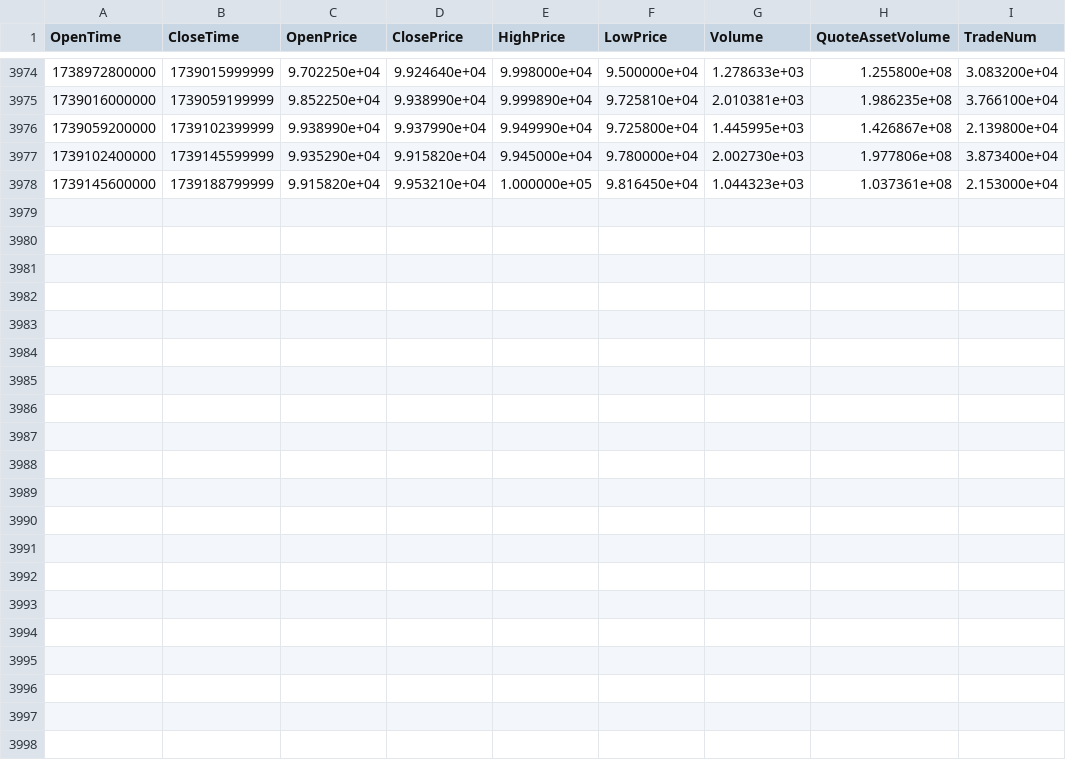
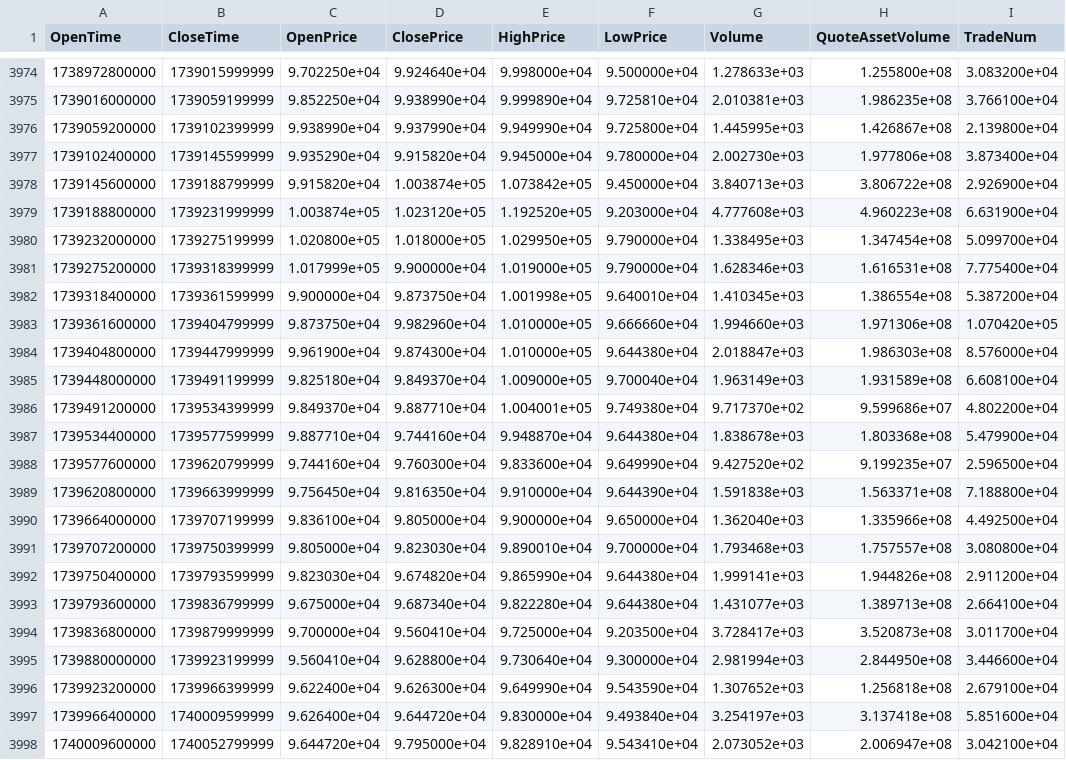
Before and after one commit to Makoto2024/BinanceTrader, a CSV file: price_data/BTCUSDT/BTCUSDT_12h.csv, drawn as a sheet; only a part is shown, gaps mark what is left out.

Commit message:
Update price data to 2025.02.20

```diff
--- a/price_data/BTCUSDT/BTCUSDT_12h.csv
+++ b/price_data/BTCUSDT/BTCUSDT_12h.csv
@@ -3977,2 +3977,22 @@ OpenTime,CloseTime,OpenPrice,ClosePrice,HighPrice,LowPrice,Volume,QuoteAssetVolu
 1739102400000,1739145599999,9.935290e+04,9.915820e+04,9.945000e+04,9.780000e+04,2.002730e+03,1.977806e+08,3.873400e+04
-1739145600000,1739188799999,9.915820e+04,9.953210e+04,1.000000e+05,9.816450e+04,1.044323e+03,1.037361e+08,2.153000e+04
+1739145600000,1739188799999,9.915820e+04,1.003874e+05,1.073842e+05,9.450000e+04,3.840713e+03,3.806722e+08,2.926900e+04
+1739188800000,1739231999999,1.003874e+05,1.023120e+05,1.192520e+05,9.203000e+04,4.777608e+03,4.960223e+08,6.631900e+04
+1739232000000,1739275199999,1.020800e+05,1.018000e+05,1.029950e+05,9.790000e+04,1.338495e+03,1.347454e+08,5.099700e+04
+1739275200000,1739318399999,1.017999e+05,9.900000e+04,1.019000e+05,9.790000e+04,1.628346e+03,1.616531e+08,7.775400e+04
+1739318400000,1739361599999,9.900000e+04,9.873750e+04,1.001998e+05,9.640010e+04,1.410345e+03,1.386554e+08,5.387200e+04
+1739361600000,1739404799999,9.873750e+04,9.982960e+04,1.010000e+05,9.666660e+04,1.994660e+03,1.971306e+08,1.070420e+05
+1739404800000,1739447999999,9.961900e+04,9.874300e+04,1.010000e+05,9.644380e+04,2.018847e+03,1.986303e+08,8.576000e+04
+1739448000000,1739491199999,9.825180e+04,9.849370e+04,1.009000e+05,9.700040e+04,1.963149e+03,1.931589e+08,6.608100e+04
+1739491200000,1739534399999,9.849370e+04,9.887710e+04,1.004001e+05,9.749380e+04,9.717370e+02,9.599686e+07,4.802200e+04
+1739534400000,1739577599999,9.887710e+04,9.744160e+04,9.948870e+04,9.644380e+04,1.838678e+03,1.803368e+08,5.479900e+04
+1739577600000,1739620799999,9.744160e+04,9.760300e+04,9.833600e+04,9.649990e+04,9.427520e+02,9.199235e+07,2.596500e+04
+1739620800000,1739663999999,9.756450e+04,9.816350e+04,9.910000e+04,9.644390e+04,1.591838e+03,1.563371e+08,7.188800e+04
+1739664000000,1739707199999,9.836100e+04,9.805000e+04,9.900000e+04,9.650000e+04,1.362040e+03,1.335966e+08,4.492500e+04
+1739707200000,1739750399999,9.805000e+04,9.823030e+04,9.890010e+04,9.700000e+04,1.793468e+03,1.757557e+08,3.080800e+04
+1739750400000,1739793599999,9.823030e+04,9.674820e+04,9.865990e+04,9.644380e+04,1.999141e+03,1.944826e+08,2.911200e+04
+1739793600000,1739836799999,9.675000e+04,9.687340e+04,9.822280e+04,9.644380e+04,1.431077e+03,1.389713e+08,2.664100e+04
+1739836800000,1739879999999,9.700000e+04,9.560410e+04,9.725000e+04,9.203500e+04,3.728417e+03,3.520873e+08,3.011700e+04
+1739880000000,1739923199999,9.560410e+04,9.628800e+04,9.730640e+04,9.300000e+04,2.981994e+03,2.844950e+08,3.446600e+04
+1739923200000,1739966399999,9.622400e+04,9.626300e+04,9.649990e+04,9.543590e+04,1.307652e+03,1.256818e+08,2.679100e+04
+1739966400000,1740009599999,9.626400e+04,9.644720e+04,9.830000e+04,9.493840e+04,3.254197e+03,3.137418e+08,5.851600e+04
+1740009600000,1740052799999,9.644720e+04,9.795000e+04,9.828910e+04,9.543410e+04,2.073052e+03,2.006947e+08,3.042100e+04
```
Also changed, not shown: price_data/BTCUSDT/BTCUSDT_1d.csv, price_data/ETHUSDT/ETHUSDT_12h.csv, 7 other files.
